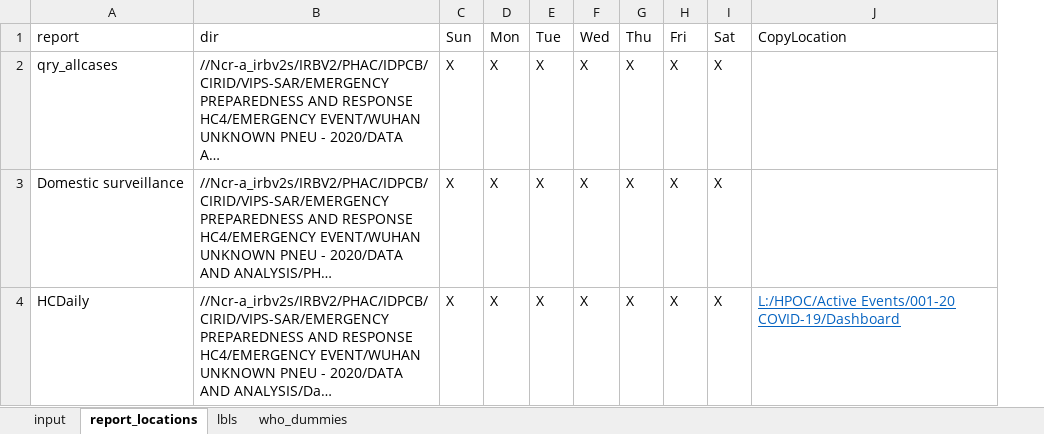
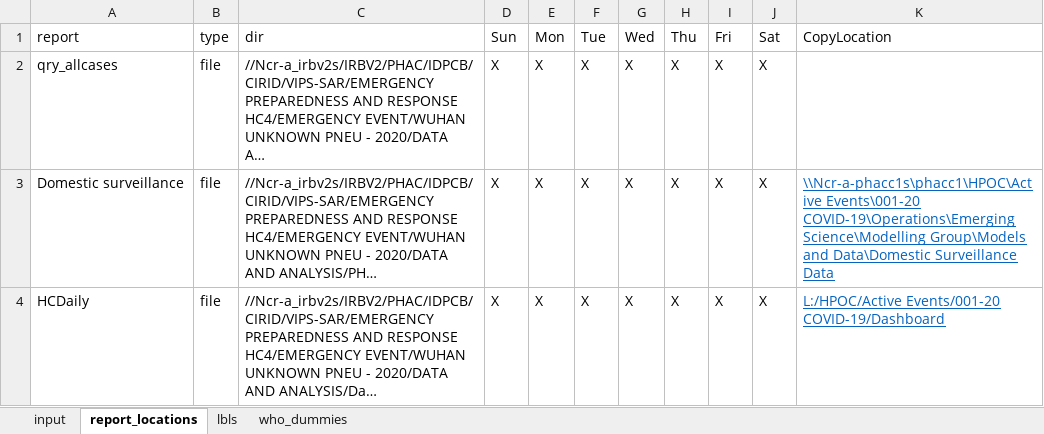
Before and after one commit to PHACDataHub/covid_cases_data_extracts, an Excel workbook: end_of_day_reports_input.xlsx, sheet report_locations, drawn as a sheet; only a part is shown; long unchanged cells end in …; values as stored, in another font and other column widths than the file's, no borders; addresses are those after the commit; the diff covers the shown part only; the diff names each change by its address in the sheet, - before the commit and + after, or states it on an @@ line.

Commit message:
new report on azure blob, new report on metabase diff

```diff
--- a/end_of_day_reports_input.xlsx (sheet report_locations)
+++ b/end_of_day_reports_input.xlsx (sheet report_locations)
+column B (type), rows 2-4: all file
-K3 (CopyLocation): (empty)
+K3 (CopyLocation): \\Ncr-a-phacc1s\phacc1\HPOC\Active Events\001-20 COVID-19\Operations\Emerging Science\Modelling Group\Models and Data\Domestic Surveillance Data
```
Also changed, not shown: 2 added rows and 1 edited cell elsewhere in this sheet, sheet input, sheet lbls, 3 other files.
